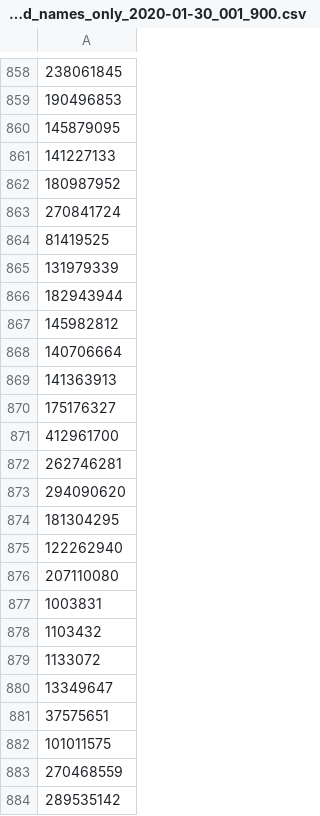
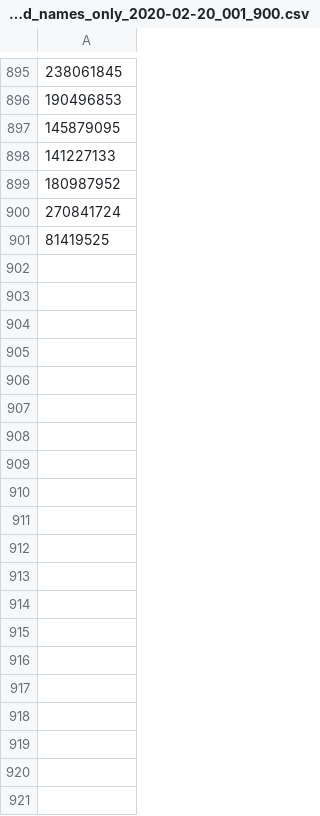
Before and after one commit to murphyjm/tks_targets_shared, a CSV file: misc_and_older_versions/ticid_names_only_2020-02-20_001_900.csv (was misc_and_older_versions/ticid_names_only_2020-01-30_001_900.csv), drawn as a sheet; only a part is shown, gaps mark what is left out; removed rows and columns are numbered as before the commit, all else as after; the diff covers the shown part only; the diff names each change by its address in the sheet, - before the commit and + after, or states it on an @@ line.

```diff
--- a/misc_and_older_versions/ticid_names_only_2020-01-30_001_900.csv
+++ b/misc_and_older_versions/ticid_names_only_2020-02-20_001_900.csv
-row 865: 131979339
-row 866: 182943944
-row 867: 145982812
-row 868: 140706664
-row 869: 141363913
-row 870: 175176327
-row 871: 412961700
-row 872: 262746281
-row 873: 294090620
-row 874: 181304295
-row 875: 122262940
-row 876: 207110080
-row 877: 1003831
-row 878: 1103432
-row 879: 1133072
-row 880: 13349647
-row 881: 37575651
-row 882: 101011575
-row 883: 270468559
-row 884: 289535142
```
Also changed, not shown: 37 added rows and 17 removed rows elsewhere in this file, misc_and_older_versions/ticid_names_only_2020-02-20_901_end.csv, 8 other files.
